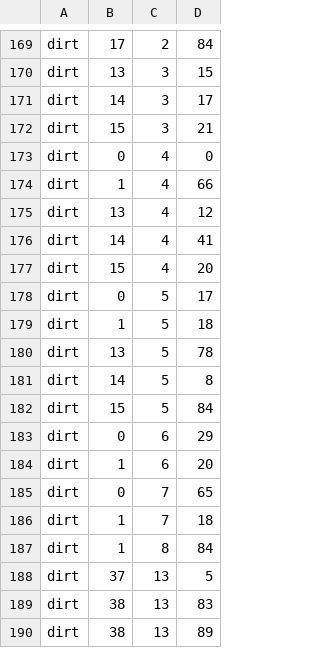
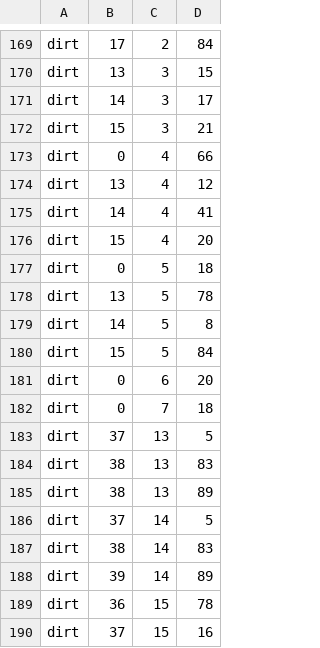
Before and after one commit to Luu5uu/new3902, a CSV file: Celeste/Celeste/Content/rooms/RoomOne.csv, drawn as a sheet; only a part is shown, gaps mark what is left out; the shorter side is filled out with more unchanged rows.

Commit message:
fixed level one to level 6 entrance

```diff
--- a/Celeste/Celeste/Content/rooms/RoomOne.csv
+++ b/Celeste/Celeste/Content/rooms/RoomOne.csv
@@ -172,4 +172,3 @@ dirt,14,3,17
 dirt,15,3,21
-dirt,0,4,0
-dirt,1,4,66
+dirt,0,4,66
 dirt,13,4,12
@@ -177,4 +176,3 @@ dirt,14,4,41
 dirt,15,4,20
-dirt,0,5,17
-dirt,1,5,18
+dirt,0,5,18
 dirt,13,5,78
@@ -182,7 +180,4 @@ dirt,14,5,8
 dirt,15,5,84
-dirt,0,6,29
-dirt,1,6,20
-dirt,0,7,65
-dirt,1,7,18
-dirt,1,8,84
+dirt,0,6,20
+dirt,0,7,18
 dirt,37,13,5
```
